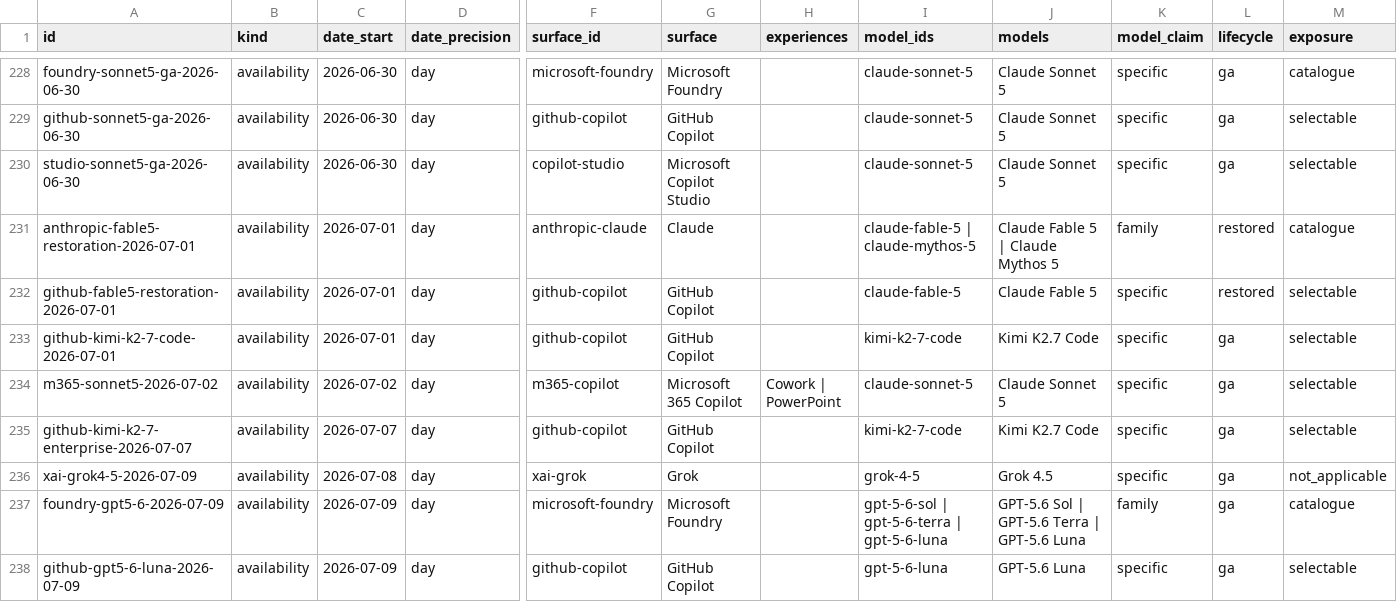
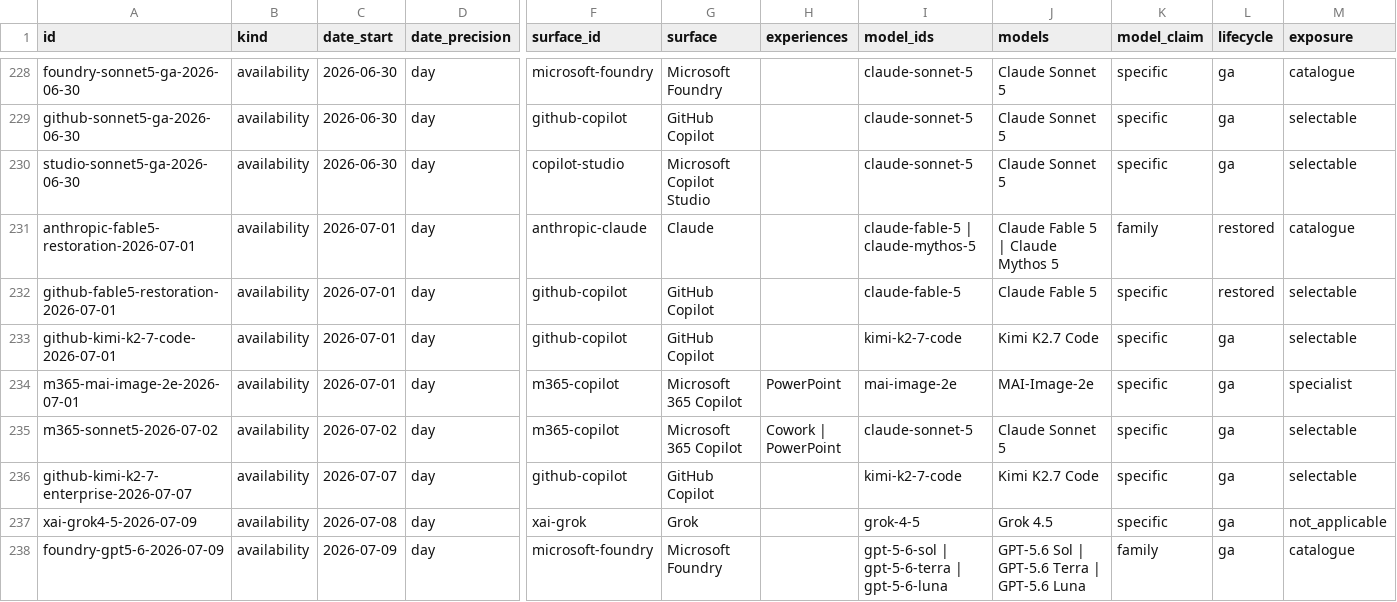
Before and after one commit to Bibbleq/frontier-model-tracker, a CSV file: generated/events.csv, drawn as a sheet; only a part is shown, gaps mark what is left out; the shorter side is filled out with more unchanged rows; rows hold the shown columns only; the diff names each change by its address in the sheet, - before the commit and + after, or states it on an @@ line.

```diff
--- a/generated/events.csv
+++ b/generated/events.csv
+row 234: m365-mai-image-2e-2026-07-01 | availability | 2026-07-01 | day | m365-copilot | Microsoft 365 Copilot | PowerPoint | mai-image-2e | MAI-Image-2e | specific | ga | specialist
```
Also changed, not shown: generated/current-state.csv, generated/model-lines.csv, 10 other files.
